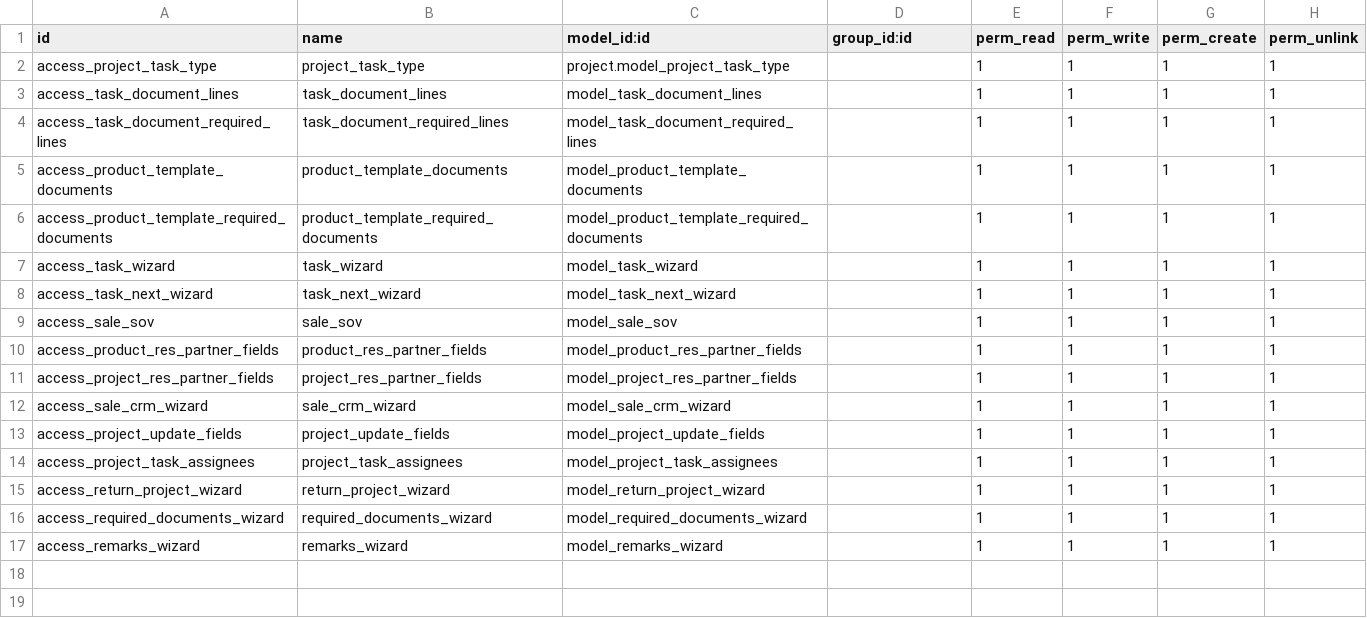
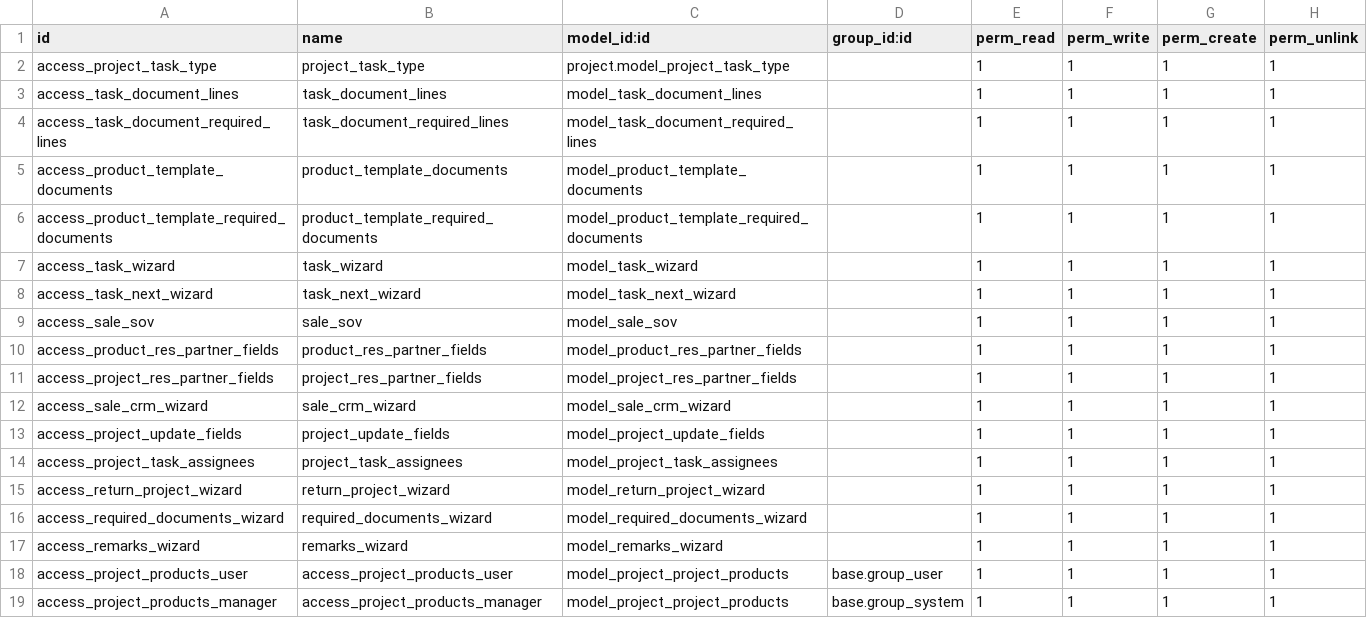
Before and after one commit to sabryyoussef/phase_2, a CSV file: freezoner_custom/security/ir.model.access.csv, drawn as a sheet; the diff names each change by its address in the sheet, - before the commit and + after, or states it on an @@ line.

```diff
--- a/freezoner_custom/security/ir.model.access.csv
+++ b/freezoner_custom/security/ir.model.access.csv
+row 18: access_project_products_user | access_project_products_user | model_project_project_products | base.group_user | 1 | 1 | 1 | 1
+row 19: access_project_products_manager | access_project_products_manager | model_project_project_products | base.group_system | 1 | 1 | 1 | 1
```
Also changed, not shown: 45 other files.
